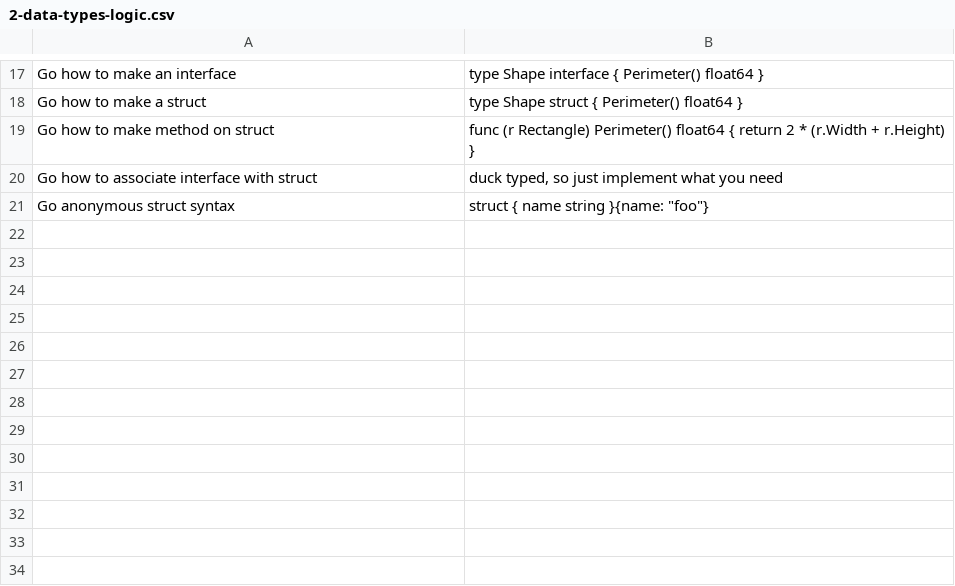
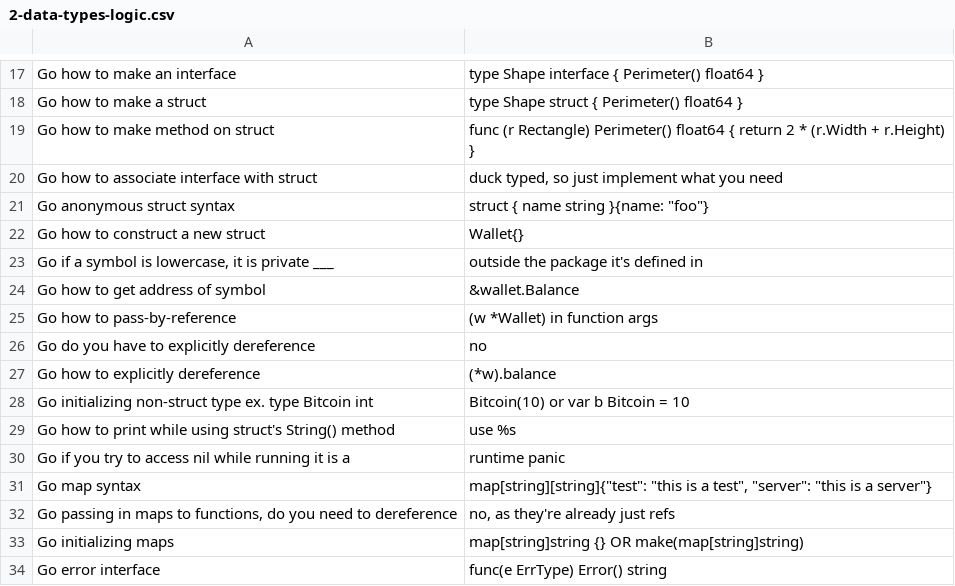
Before and after one commit to chenjefferson/chenjefferson-learn-go, a CSV file: 1-learn-go-with-tests/notes/2-data-types-logic.csv, drawn as a sheet; only a part is shown, gaps mark what is left out; the diff names each change by its address in the sheet, - before the commit and + after, or states it on an @@ line.

Commit message:
add notes on map data type

```diff
--- a/1-learn-go-with-tests/notes/2-data-types-logic.csv
+++ b/1-learn-go-with-tests/notes/2-data-types-logic.csv
+row 22: Go how to construct a new struct | Wallet{}
+row 23: Go if a symbol is lowercase, it is private ___ | outside the package it's defined in
+row 24: Go how to get address of symbol | &wallet.Balance
+row 25: Go how to pass-by-reference | (w *Wallet) in function args
+row 26: Go do you have to explicitly dereference | no
+row 27: Go how to explicitly dereference | (*w).balance
+row 28: Go initializing non-struct type ex. type Bitcoin int | Bitcoin(10) or var b Bitcoin = 10
+row 29: Go how to print while using struct's String() method | use %s
+row 30: Go if you try to access nil while running it is a | runtime panic
+row 31: Go map syntax | map[string][string]{"test": "this is a test", "server": "this is a server"}
+row 32: Go passing in maps to functions, do you need to dereference | no, as they're already just refs
+row 33: Go initializing maps | map[string]string {} OR make(map[string]string)
+row 34: Go error interface | func(e ErrType) Error() string
```
Also changed, not shown: 4 other files.
